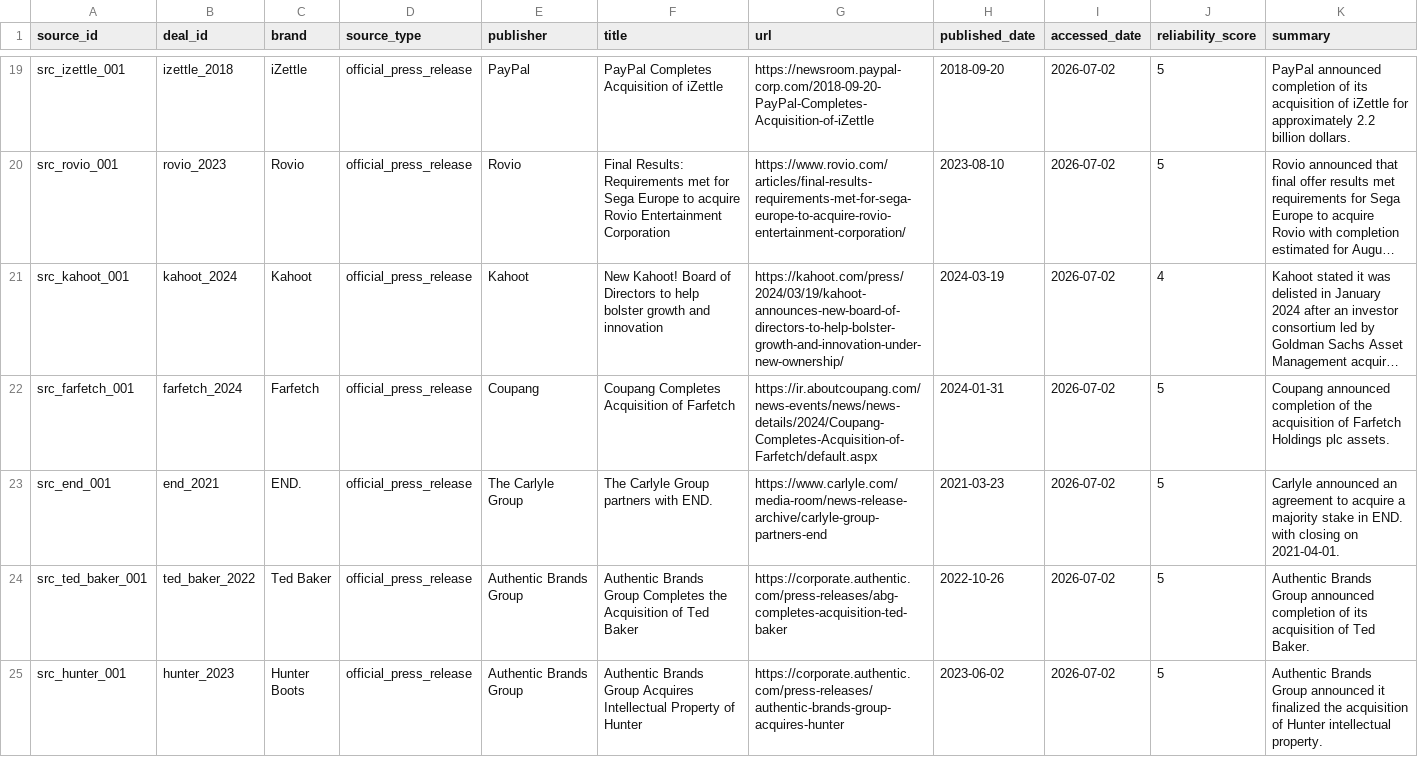
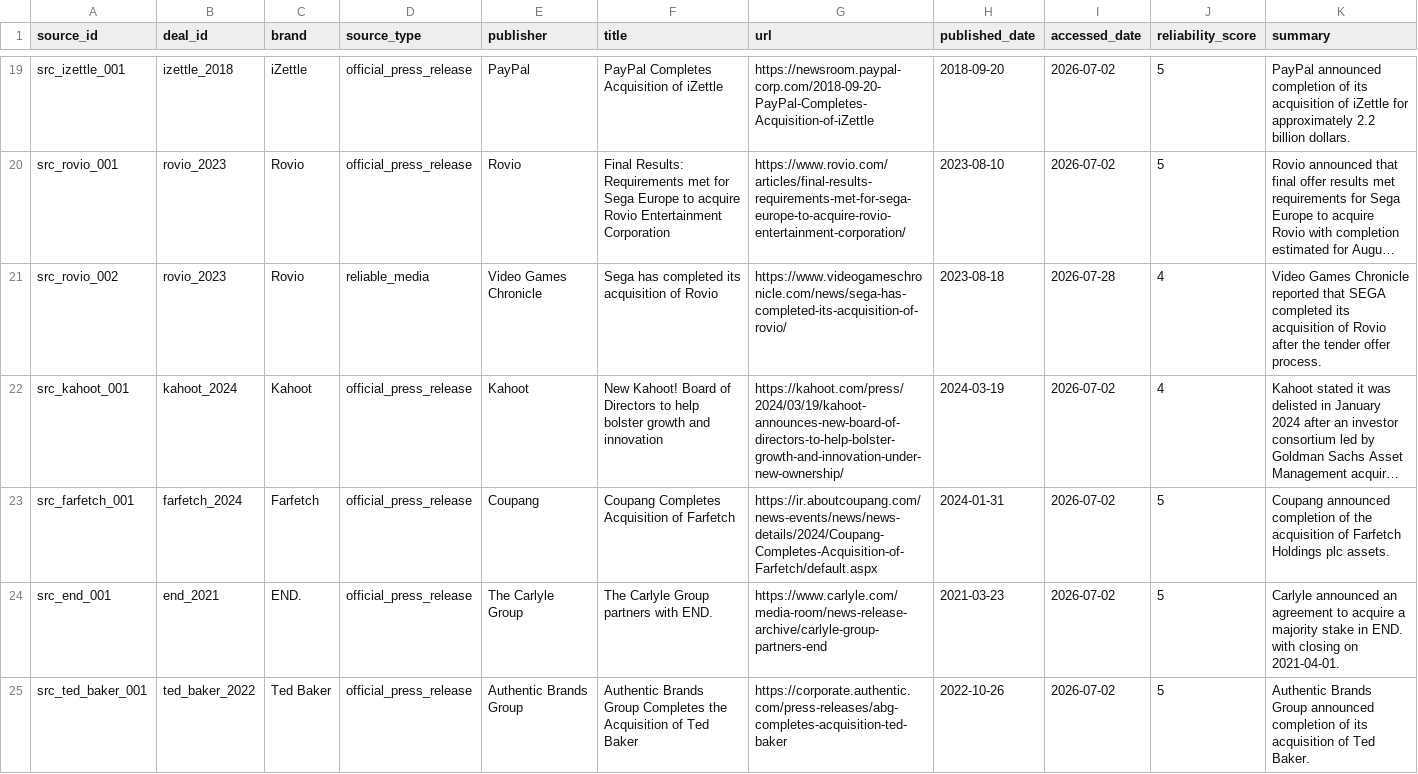
Before and after one commit to supersim123/eu-brand-transparency, a CSV file: data/sources.csv, drawn as a sheet; only a part is shown, gaps mark what is left out; the shorter side is filled out with more unchanged rows; long unchanged cells end in …; the diff names each change by its address in the sheet, - before the commit and + after, or states it on an @@ line.

Commit message:
Fix weekly README audit source checks

```diff
--- a/data/sources.csv
+++ b/data/sources.csv
+row 21: src_rovio_002 | rovio_2023 | Rovio | reliable_media | Video Games Chronicle | Sega has completed its acquisition of Rovio | https://www.videogameschronicle.com/news/sega-has-completed-its-acquisition-of-rovio/ | 2023-08-18 | 2026-07-28 | 4 | Video Games Chronicle reported that SEGA completed its acquisition of Rovio after the tender offer process.
```
Also changed, not shown: data/deals.csv, data/readme_display_overrides.csv, 7 other files.
